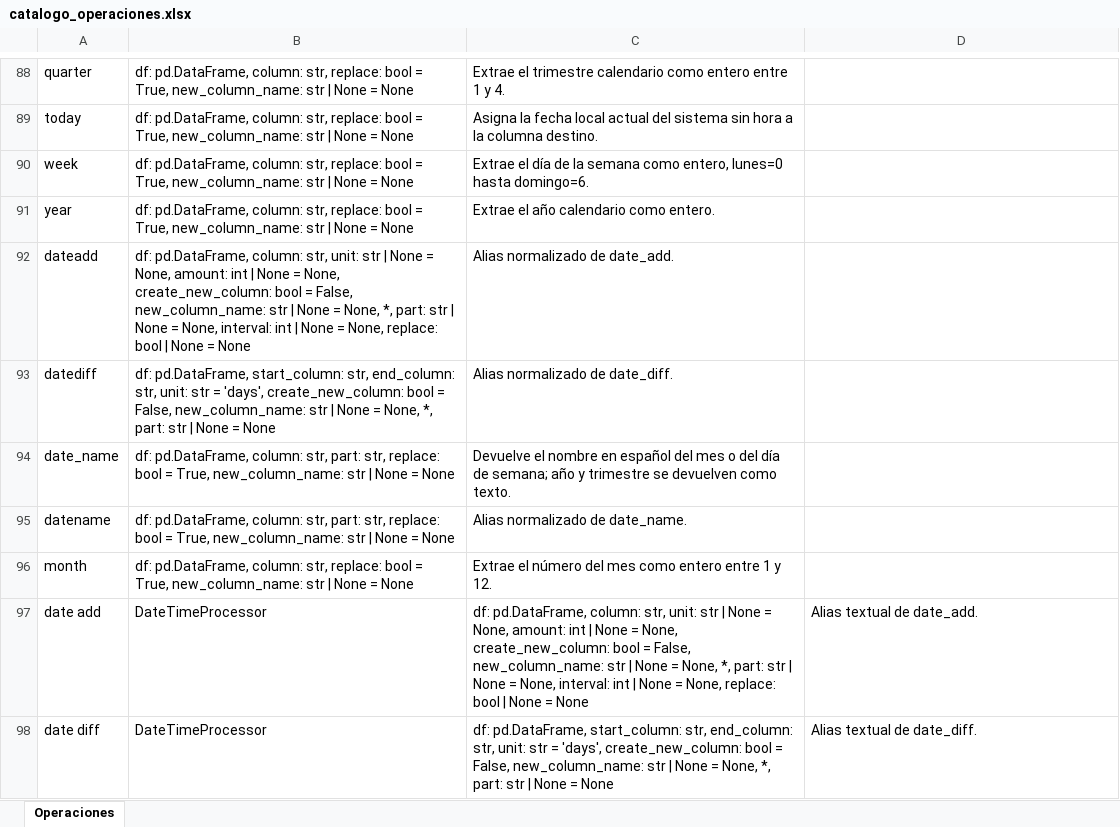
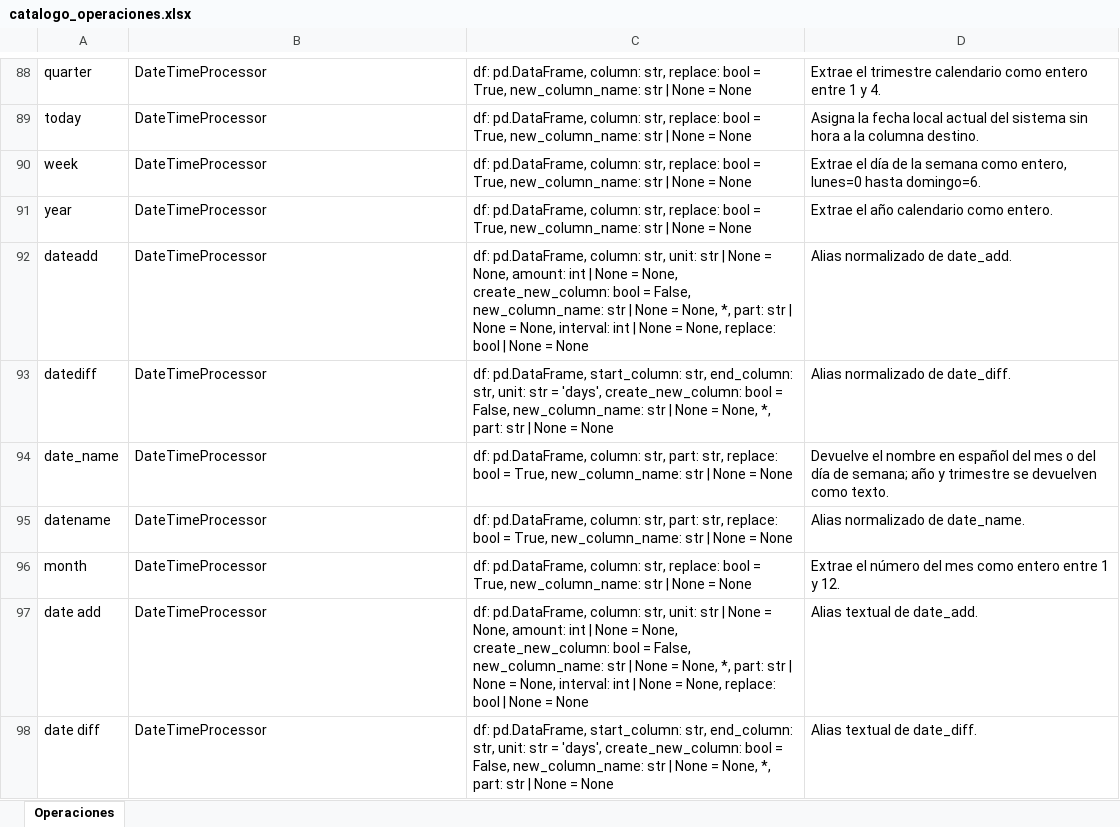
Before and after one commit to FabiusC/mini-engine, an Excel workbook: catalogo_operaciones.xlsx, sheet Operaciones, drawn as a sheet; only a part is shown, gaps mark what is left out; values as stored, in another font and other column widths than the file's, no borders; table styles not drawn; the diff covers the shown part only; the diff names each change by its address in the sheet, - before the commit and + after, or states it on an @@ line.

Commit message:
update logial processor

```diff
--- a/catalogo_operaciones.xlsx (sheet Operaciones)
+++ b/catalogo_operaciones.xlsx (sheet Operaciones)
-B88:B91: df: pd.DataFrame, column: str, replace: bool = True, new_column_name: str | None = None
+B88:B91: DateTimeProcessor
-C88: Extrae el trimestre calendario como entero entre 1 y 4.
+C88: df: pd.DataFrame, column: str, replace: bool = True, new_column_name: str | None = None
-D88: (empty)
+D88: Extrae el trimestre calendario como entero entre 1 y 4.
-C89: Asigna la fecha local actual del sistema sin hora a la columna destino.
+C89: df: pd.DataFrame, column: str, replace: bool = True, new_column_name: str | None = None
-D89: (empty)
+D89: Asigna la fecha local actual del sistema sin hora a la columna destino.
-C90: Extrae el día de la semana como entero, lunes=0 hasta domingo=6.
+C90: df: pd.DataFrame, column: str, replace: bool = True, new_column_name: str | None = None
-D90: (empty)
+D90: Extrae el día de la semana como entero, lunes=0 hasta domingo=6.
-C91: Extrae el año calendario como entero.
+C91: df: pd.DataFrame, column: str, replace: bool = True, new_column_name: str | None = None
-D91: (empty)
+D91: Extrae el año calendario como entero.
-B92: df: pd.DataFrame, column: str, unit: str | None = None, amount: int | None = None, create_new_column: bool = False, new_column_name: str | None = None, *, part: str | None = None, interval: int | None = None, replace: bool | None = None
+B92: DateTimeProcessor
-C92: Alias normalizado de date_add.
+C92: df: pd.DataFrame, column: str, unit: str | None = None, amount: int | None = None, create_new_column: bool = False, new_column_name: str | None = None, *, part: str | None = None, interval: int | None = None, replace: bool | None = None
-D92: (empty)
+D92: Alias normalizado de date_add.
-B93: df: pd.DataFrame, start_column: str, end_column: str, unit: str = 'days', create_new_column: bool = False, new_column_name: str | None = None, *, part: str | None = None
+B93: DateTimeProcessor
-C93: Alias normalizado de date_diff.
+C93: df: pd.DataFrame, start_column: str, end_column: str, unit: str = 'days', create_new_column: bool = False, new_column_name: str | None = None, *, part: str | None = None
-D93: (empty)
+D93: Alias normalizado de date_diff.
-B94:B95: df: pd.DataFrame, column: str, part: str, replace: bool = True, new_column_name: str | None = None
+B94:B95: DateTimeProcessor
-C94: Devuelve el nombre en español del mes o del día de semana; año y trimestre se devuelven como texto.
+C94: df: pd.DataFrame, column: str, part: str, replace: bool = True, new_column_name: str | None = None
-D94: (empty)
+D94: Devuelve el nombre en español del mes o del día de semana; año y trimestre se devuelven como texto.
-C95: Alias normalizado de date_name.
+C95: df: pd.DataFrame, column: str, part: str, replace: bool = True, new_column_name: str | None = None
-D95: (empty)
+D95: Alias normalizado de date_name.
-B96: df: pd.DataFrame, column: str, replace: bool = True, new_column_name: str | None = None
+B96: DateTimeProcessor
-C96: Extrae el número del mes como entero entre 1 y 12.
+C96: df: pd.DataFrame, column: str, replace: bool = True, new_column_name: str | None = None
-D96: (empty)
+D96: Extrae el número del mes como entero entre 1 y 12.
```
Also changed, not shown: 3 added rows, 3 removed rows, 54 edited cells and cell formats elsewhere in this sheet, 2 other files.
